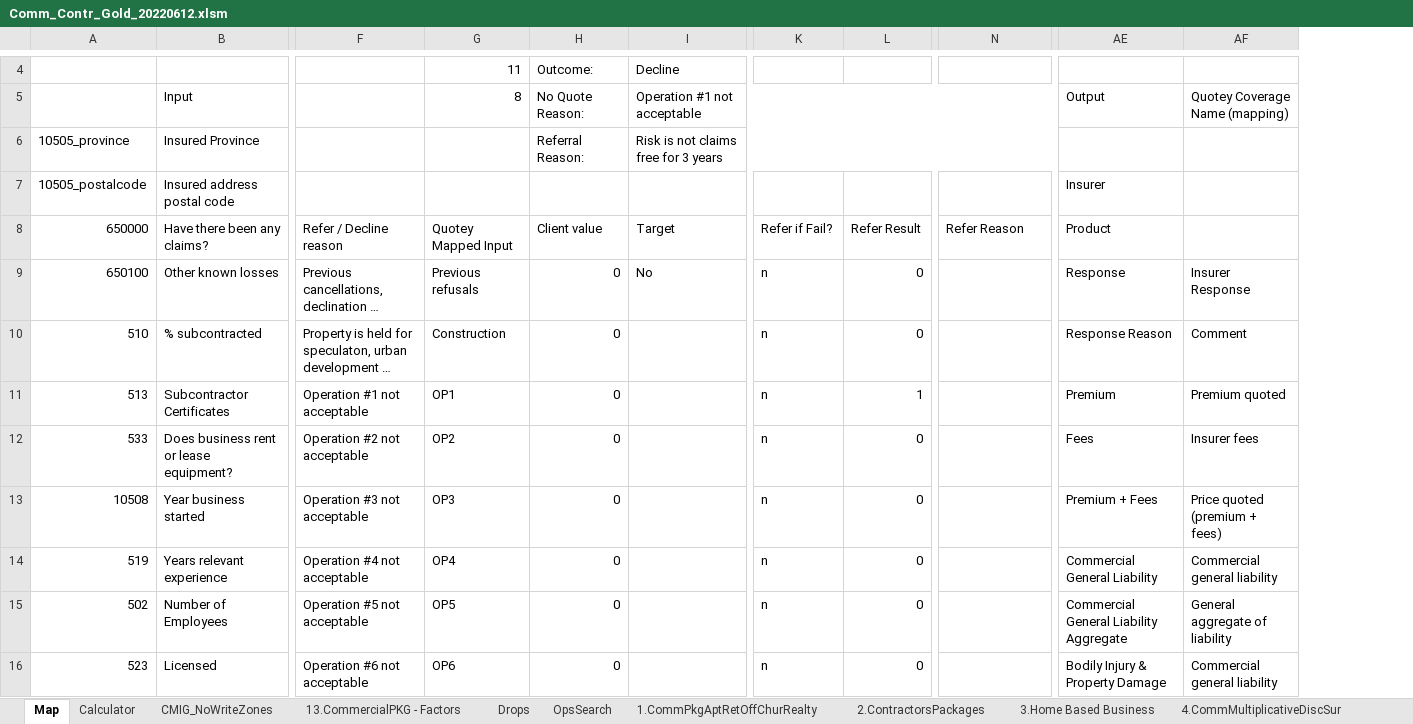
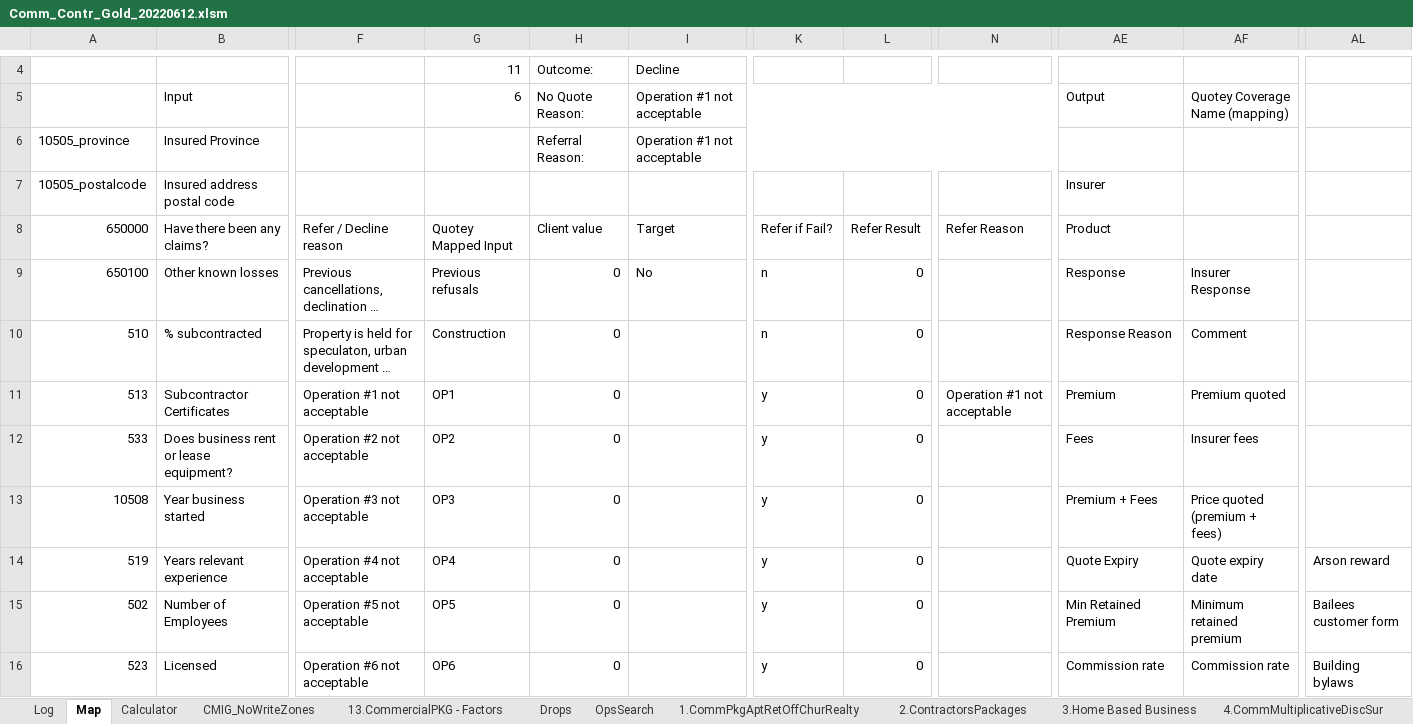
Before and after one commit to Quotey-Dev/service-excel-api, an Excel workbook: ExcelFiles/Comm_Contr_Gold_20220612.xlsm, sheet Map, drawn as a sheet; only a part is shown, gaps mark what is left out; long unchanged cells end in …; values as stored, in another font and other column widths than the file's, no cell formats; conditional formats not drawn; the diff covers the shown part only; the diff names each change by its address in the sheet, - before the commit and + after, or states it on an @@ line.

```diff
--- a/ExcelFiles/Comm_Contr_Gold_20220612.xlsm (sheet Map)
+++ b/ExcelFiles/Comm_Contr_Gold_20220612.xlsm (sheet Map)
+sheet tab: Log
+column AL, rows 14-16: Arson reward | Bailees customer form | Building bylaws
-G5: 8
+G5: 6
-I6 (Operation #1 not acceptable): Risk is not claims free for 3 years
+I6 (Operation #1 not acceptable): Operation #1 not acceptable
-K11:K16: n
+K11:K16: y
-L11: 1
+L11: 0
-N11: (empty)
+N11: Operation #1 not acceptable
-AE14 (Output): Commercial General Liability
+AE14 (Output): Quote Expiry
-AF14 (Quotey Coverage Name (mapping)): Commercial general liability
+AF14 (Quotey Coverage Name (mapping)): Quote expiry date
-AE15 (Output): Commercial General Liability Aggregate
+AE15 (Output): Min Retained Premium
-AF15 (Quotey Coverage Name (mapping)): General aggregate of liability
+AF15 (Quotey Coverage Name (mapping)): Minimum retained premium
-AE16 (Output): Bodily Injury & Property Damage
+AE16 (Output): Commission rate
-AF16 (Quotey Coverage Name (mapping)): Commercial general liability
+AF16 (Quotey Coverage Name (mapping)): Commission rate
```
Also changed, not shown: other rows of this sheet, sheet Calculator, cell formats, formulas that keep their value, ExcelFiles/Comm_Contractor_20220509.xlsm, 2 other files.
